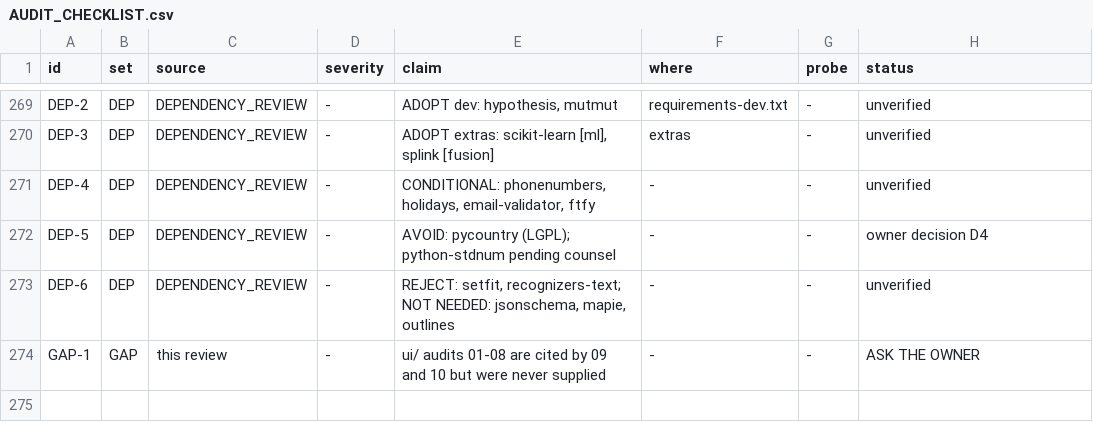
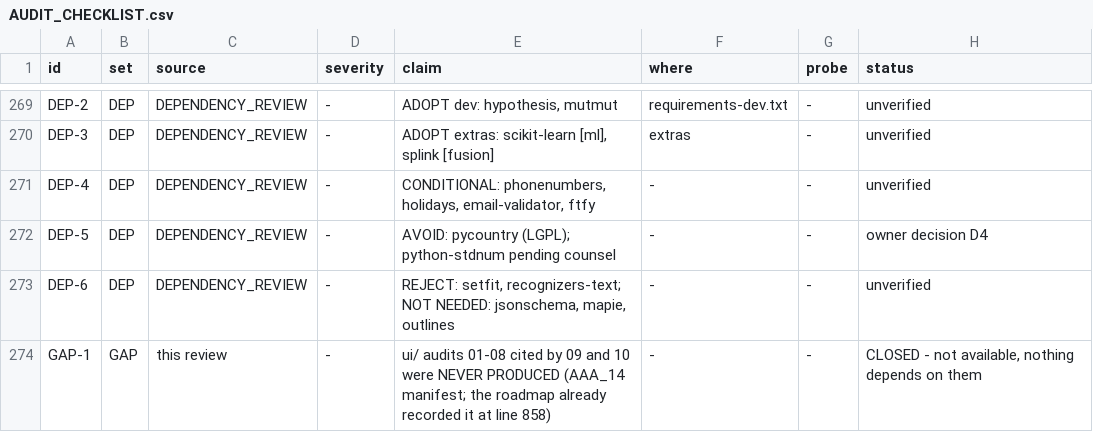
Before and after one commit to nmartin0/elysium, a CSV file: AUDIT_CHECKLIST.csv, drawn as a sheet; only a part is shown, gaps mark what is left out.

Commit message:
Close the audit gap, and correct which revision I read
AAA_14_MANIFEST.txt lists all fourteen files with SHA-256 prefixes and
line counts. Thirteen match what is on disk exactly. The fourteenth does
not, and it matters that it was checked: the copy of AAA_02 first
supplied is revision ac957e4d (3,100 lines) and the authoritative one is
cd52b172 (3,107). THE WHOLE DIFFERENCE IS A NINE-LINE HEADER NOTE -- no
finding added, removed or altered -- so the 273-row checklist stands
unchanged. Had it been otherwise, the checklist would have been built
from a stale document without anyone noticing.

GAP-1 IS CLOSED, and not by the files arriving. The manifest states that
001FINDINGS, 004FINDINGS and the AUDIT-01..AUDIT-10 series are earlier
EXTERNAL reports by other reviewers, that Audits 01-08 were never
produced at all, and that this repository already recorded the fact.

IT DOES, AT UNIFIED_ROADMAP.md LINE 1126: "AUDIT-09 and -10 cite Audits
01-08, which were never provided." The manifest cites line 858, which is
a CSS section -- right about the substance, wrong by about 270 lines,
and worth checking rather than repeating. But the substance is the
uncomfortable part: I asked the owner for files that the roadmap I have
been editing all week already says do not exist. A grep would have
answered it.

It also settles a naming trap I had half-assumed the other way: the
"-001" suffix is a DOCUMENT REVISION NUMBER, not a position in a series.
There is no PIPELINE_AUDIT-002 to go looking for, and no AAA_15.

Documentation only. Verified: ./lint.sh.

```diff
--- a/AUDIT_CHECKLIST.csv
+++ b/AUDIT_CHECKLIST.csv
@@ -273,2 +273,2 @@ DEP-5,DEP,DEPENDENCY_REVIEW,-,"AVOID: pycountry (LGPL); python-stdnum pending co
 DEP-6,DEP,DEPENDENCY_REVIEW,-,"REJECT: setfit, recognizers-text; NOT NEEDED: jsonschema, mapie, outlines",-,-,unverified
-GAP-1,GAP,this review,-,"ui/ audits 01-08 are cited by 09 and 10 but were never supplied",-,-,"ASK THE OWNER"
+GAP-1,GAP,this review,-,"ui/ audits 01-08 cited by 09 and 10 were NEVER PRODUCED (AAA_14 manifest; the roadmap already recorded it at line 858)",-,-,"CLOSED - not available, nothing depends on them"
```
Also changed, not shown: 1 other file.
